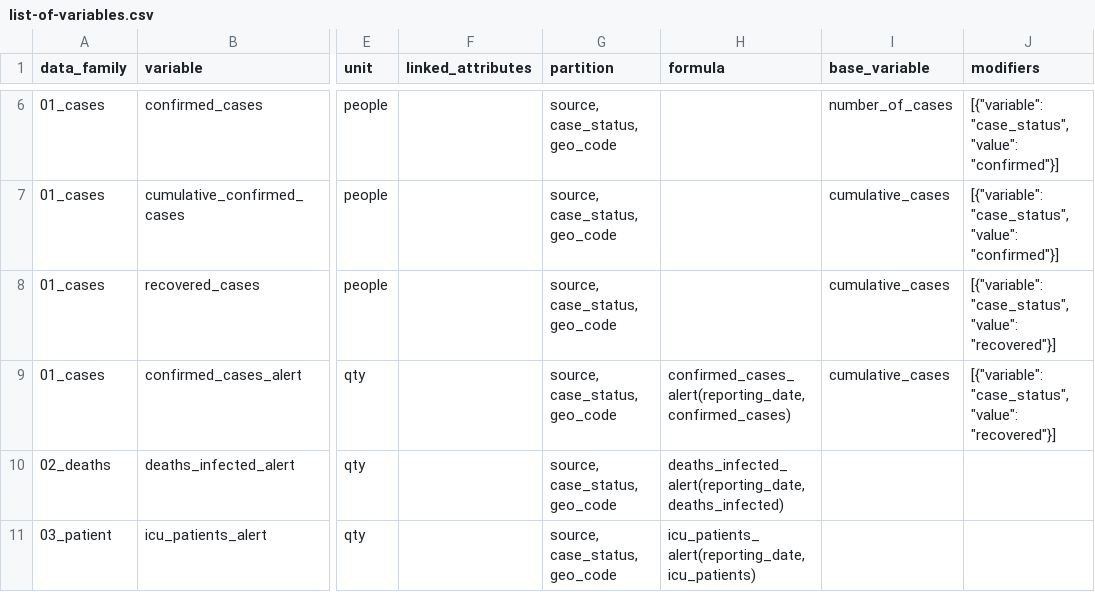
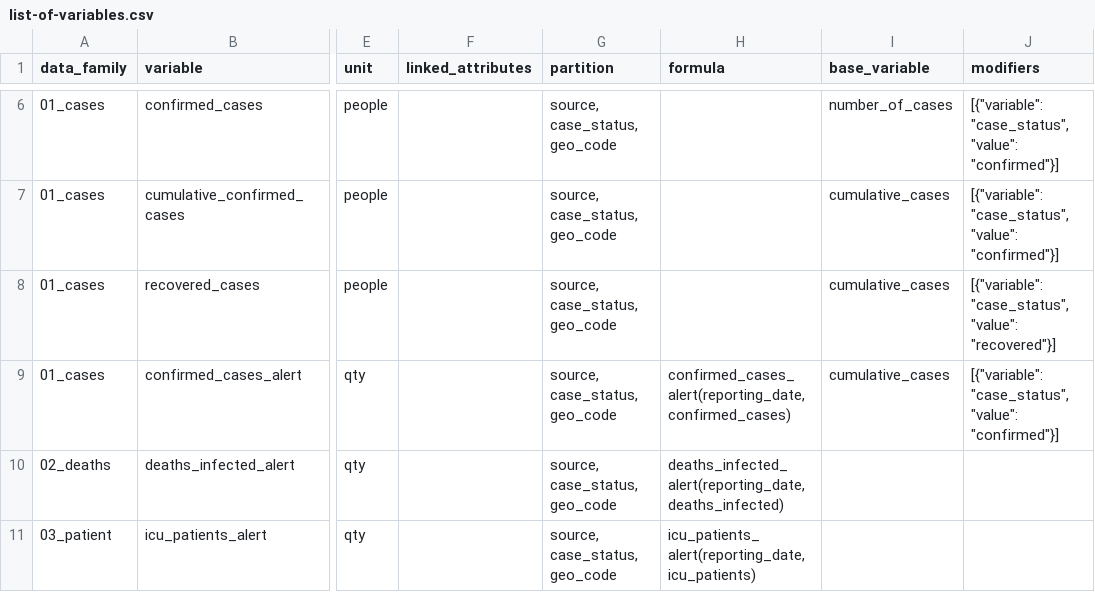
Before and after one commit to pandem2/pandem-source, a CSV file: pandemsource/data/list-of-variables.csv, drawn as a sheet; only a part is shown, gaps mark what is left out; the diff names each change by its address in the sheet, - before the commit and + after, or states it on an @@ line.

Commit message:
fixing influenza.net variable links and some wrong variable categorisation

```diff
--- a/pandemsource/data/list-of-variables.csv
+++ b/pandemsource/data/list-of-variables.csv
-J9 (modifiers): …"case_status", "value": "recovered"}]
+J9 (modifiers): …"case_status", "value": "confirmed"}]
```
Also changed, not shown: 3 other files.
